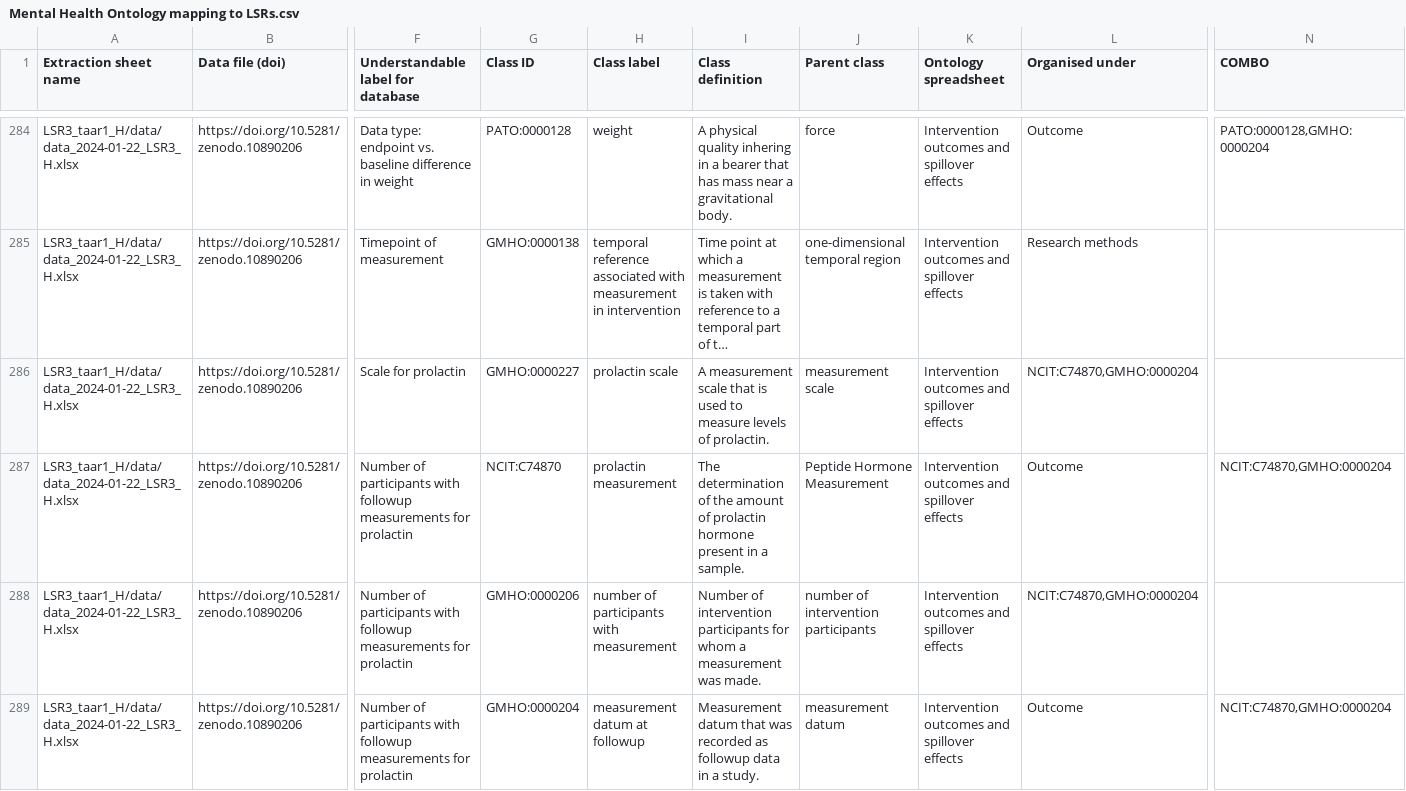
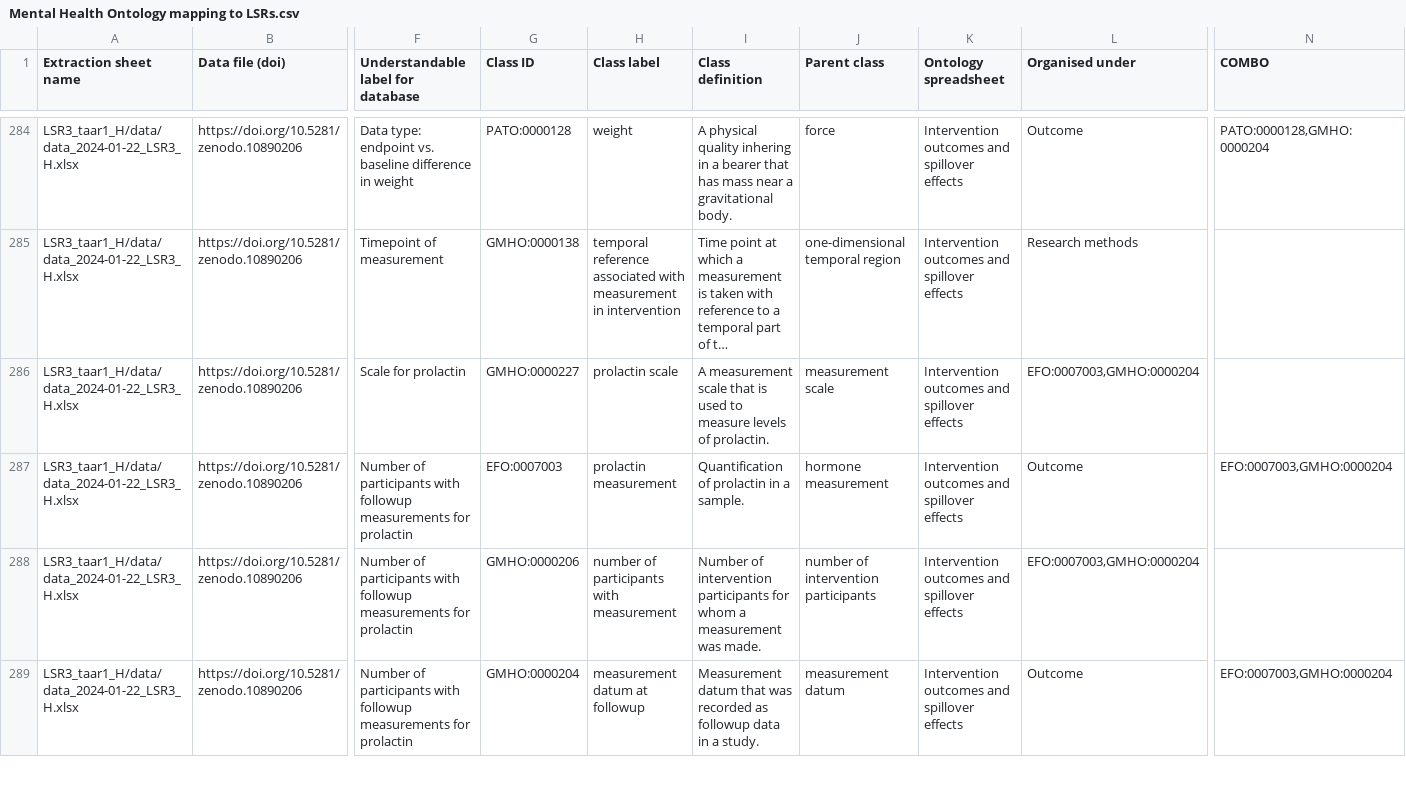
Before and after one commit to galenos-project/mental-health-ontology, a CSV file: Mapping to LSRs/Mental Health Ontology mapping to LSRs.csv, drawn as a sheet; only a part is shown, gaps mark what is left out; long unchanged cells end in …; the diff covers the shown part only; the diff names each change by its address in the sheet, - before the commit and + after, or states it on an @@ line.

```diff
--- a/Mapping to LSRs/Mental Health Ontology mapping to LSRs.csv
+++ b/Mapping to LSRs/Mental Health Ontology mapping to LSRs.csv
-L286 (Organised under): NCIT:C74870,GMHO:0000204
+L286 (Organised under): EFO:0007003,GMHO:0000204
-G287 (Class ID): NCIT:C74870
+G287 (Class ID): EFO:0007003
-I287 (Class definition): The determination of the amount of prolactin hormone present in a…
+I287 (Class definition): Quantification of prolactin in a…
-J287 (Parent class): Peptide Hormone Measurement
+J287 (Parent class): hormone measurement
-N287 (COMBO): NCIT:C74870,GMHO:0000204
+N287 (COMBO): EFO:0007003,GMHO:0000204
-L288 (Organised under): NCIT:C74870,GMHO:0000204
+L288 (Organised under): EFO:0007003,GMHO:0000204
-N289 (COMBO): NCIT:C74870,GMHO:0000204
+N289 (COMBO): EFO:0007003,GMHO:0000204
```
Also changed, not shown: 18 edited cells elsewhere in this file.
